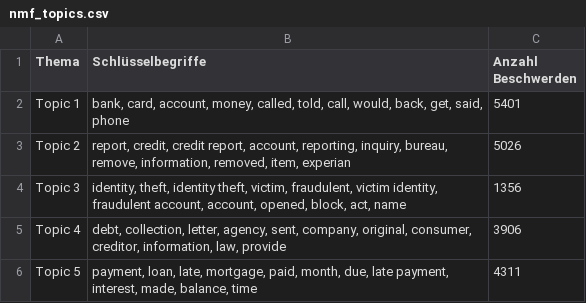
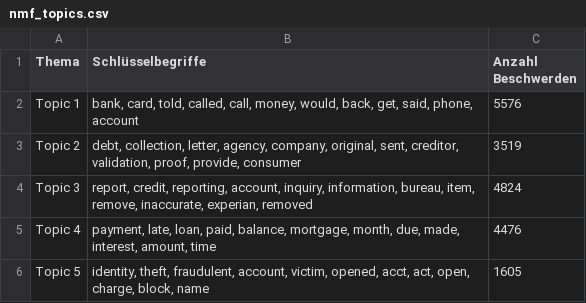
Before and after one commit to Dominik2503/nlp-consumer-complaints-analysis, a CSV file: results/nmf_topics.csv, drawn as a sheet.

```diff
--- a/results/nmf_topics.csv
+++ b/results/nmf_topics.csv
@@ -1,6 +1,6 @@
 Thema,Schlüsselbegriffe,Anzahl Beschwerden
-Topic 1,"bank, card, account, money, called, told, call, would, back, get, said, phone",5401
-Topic 2,"report, credit, credit report, account, reporting, inquiry, bureau, remove, information, removed, item, experian",5026
-Topic 3,"identity, theft, identity theft, victim, fraudulent, victim identity, fraudulent account, account, opened, block, act, name",1356
-Topic 4,"debt, collection, letter, agency, sent, company, original, consumer, creditor, information, law, provide",3906
-Topic 5,"payment, loan, late, mortgage, paid, month, due, late payment, interest, made, balance, time",4311
+Topic 1,"bank, card, told, called, call, money, would, back, get, said, phone, account",5576
+Topic 2,"debt, collection, letter, agency, company, original, sent, creditor, validation, proof, provide, consumer",3519
+Topic 3,"report, credit, reporting, account, inquiry, information, bureau, item, remove, inaccurate, experian, removed",4824
+Topic 4,"payment, late, loan, paid, balance, mortgage, month, due, made, interest, amount, time",4476
+Topic 5,"identity, theft, fraudulent, account, victim, opened, acct, act, open, charge, block, name",1605
```
Also changed, not shown: results/lda_topics.csv, 6 other files.
